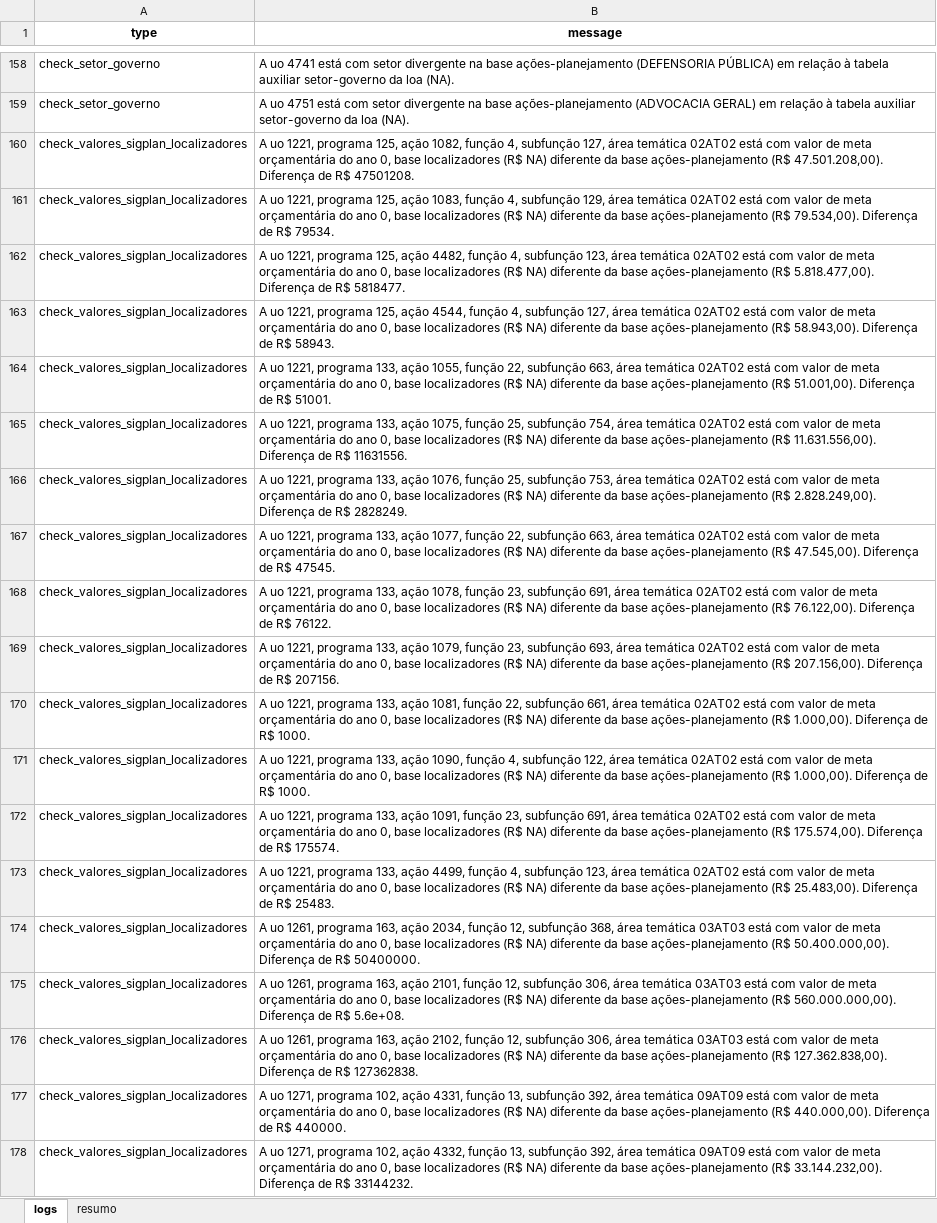
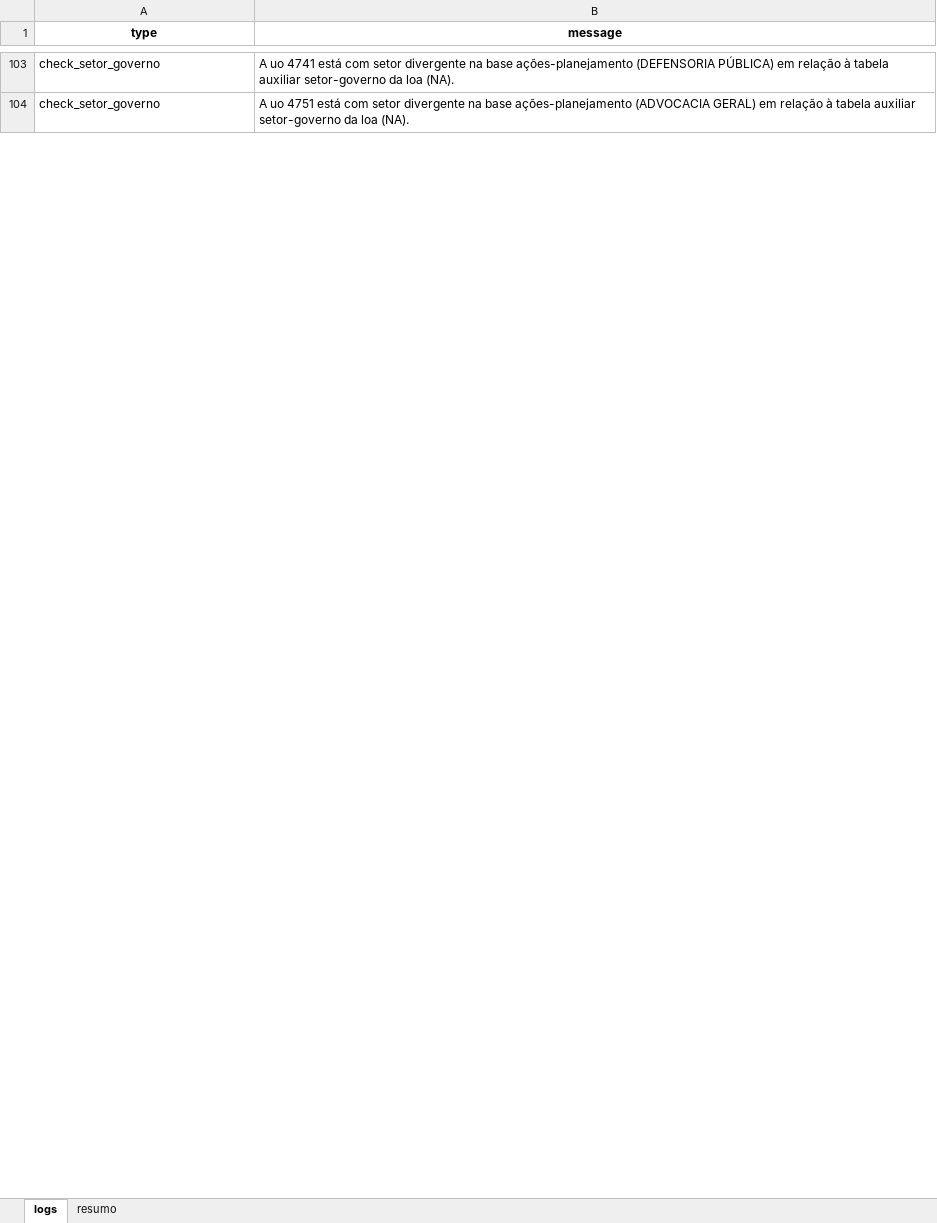
Before and after one commit to splor-mg/checks-planejamento-report, an Excel workbook: data/checks-planejamento.xlsx, sheet logs, drawn as a sheet; only a part is shown, gaps mark what is left out; values as stored, in another font and other column widths than the file's, no borders; removed rows and columns are numbered as before the commit, all else as after; the diff covers the shown part only; the diff names each change by its address in the sheet, - before the commit and + after, or states it on an @@ line.

```diff
--- a/data/checks-planejamento.xlsx (sheet logs)
+++ b/data/checks-planejamento.xlsx (sheet logs)
-row 160: check_valores_sigplan_localizadores | A uo 1221, programa 125, ação 1082, função 4, subfunção 127, área temática 02AT02 está com valor de meta orçamentária do ano 0, base localizadores (R$ NA) diferente da base ações-planejamento (R$ 47.501.208,00). Diferença de R$ 47501208.
-row 161: check_valores_sigplan_localizadores | A uo 1221, programa 125, ação 1083, função 4, subfunção 129, área temática 02AT02 está com valor de meta orçamentária do ano 0, base localizadores (R$ NA) diferente da base ações-planejamento (R$ 79.534,00). Diferença de R$ 79534.
-row 162: check_valores_sigplan_localizadores | A uo 1221, programa 125, ação 4482, função 4, subfunção 123, área temática 02AT02 está com valor de meta orçamentária do ano 0, base localizadores (R$ NA) diferente da base ações-planejamento (R$ 5.818.477,00). Diferença de R$ 5818477.
-row 163: check_valores_sigplan_localizadores | A uo 1221, programa 125, ação 4544, função 4, subfunção 127, área temática 02AT02 está com valor de meta orçamentária do ano 0, base localizadores (R$ NA) diferente da base ações-planejamento (R$ 58.943,00). Diferença de R$ 58943.
-row 164: check_valores_sigplan_localizadores | A uo 1221, programa 133, ação 1055, função 22, subfunção 663, área temática 02AT02 está com valor de meta orçamentária do ano 0, base localizadores (R$ NA) diferente da base ações-planejamento (R$ 51.001,00). Diferença de R$ 51001.
-row 165: check_valores_sigplan_localizadores | A uo 1221, programa 133, ação 1075, função 25, subfunção 754, área temática 02AT02 está com valor de meta orçamentária do ano 0, base localizadores (R$ NA) diferente da base ações-planejamento (R$ 11.631.556,00). Diferença de R$ 11631556.
-row 166: check_valores_sigplan_localizadores | A uo 1221, programa 133, ação 1076, função 25, subfunção 753, área temática 02AT02 está com valor de meta orçamentária do ano 0, base localizadores (R$ NA) diferente da base ações-planejamento (R$ 2.828.249,00). Diferença de R$ 2828249.
-row 167: check_valores_sigplan_localizadores | A uo 1221, programa 133, ação 1077, função 22, subfunção 663, área temática 02AT02 está com valor de meta orçamentária do ano 0, base localizadores (R$ NA) diferente da base ações-planejamento (R$ 47.545,00). Diferença de R$ 47545.
-row 168: check_valores_sigplan_localizadores | A uo 1221, programa 133, ação 1078, função 23, subfunção 691, área temática 02AT02 está com valor de meta orçamentária do ano 0, base localizadores (R$ NA) diferente da base ações-planejamento (R$ 76.122,00). Diferença de R$ 76122.
-row 169: check_valores_sigplan_localizadores | A uo 1221, programa 133, ação 1079, função 23, subfunção 693, área temática 02AT02 está com valor de meta orçamentária do ano 0, base localizadores (R$ NA) diferente da base ações-planejamento (R$ 207.156,00). Diferença de R$ 207156.
-row 170: check_valores_sigplan_localizadores | A uo 1221, programa 133, ação 1081, função 22, subfunção 661, área temática 02AT02 está com valor de meta orçamentária do ano 0, base localizadores (R$ NA) diferente da base ações-planejamento (R$ 1.000,00). Diferença de R$ 1000.
-row 171: check_valores_sigplan_localizadores | A uo 1221, programa 133, ação 1090, função 4, subfunção 122, área temática 02AT02 está com valor de meta orçamentária do ano 0, base localizadores (R$ NA) diferente da base ações-planejamento (R$ 1.000,00). Diferença de R$ 1000.
-row 172: check_valores_sigplan_localizadores | A uo 1221, programa 133, ação 1091, função 23, subfunção 691, área temática 02AT02 está com valor de meta orçamentária do ano 0, base localizadores (R$ NA) diferente da base ações-planejamento (R$ 175.574,00). Diferença de R$ 175574.
-row 173: check_valores_sigplan_localizadores | A uo 1221, programa 133, ação 4499, função 4, subfunção 123, área temática 02AT02 está com valor de meta orçamentária do ano 0, base localizadores (R$ NA) diferente da base ações-planejamento (R$ 25.483,00). Diferença de R$ 25483.
-row 174: check_valores_sigplan_localizadores | A uo 1261, programa 163, ação 2034, função 12, subfunção 368, área temática 03AT03 está com valor de meta orçamentária do ano 0, base localizadores (R$ NA) diferente da base ações-planejamento (R$ 50.400.000,00). Diferença de R$ 50400000.
-row 175: check_valores_sigplan_localizadores | A uo 1261, programa 163, ação 2101, função 12, subfunção 306, área temática 03AT03 está com valor de meta orçamentária do ano 0, base localizadores (R$ NA) diferente da base ações-planejamento (R$ 560.000.000,00). Diferença de R$ 5.6e+08.
-row 176: check_valores_sigplan_localizadores | A uo 1261, programa 163, ação 2102, função 12, subfunção 306, área temática 03AT03 está com valor de meta orçamentária do ano 0, base localizadores (R$ NA) diferente da base ações-planejamento (R$ 127.362.838,00). Diferença de R$ 127362838.
-row 177: check_valores_sigplan_localizadores | A uo 1271, programa 102, ação 4331, função 13, subfunção 392, área temática 09AT09 está com valor de meta orçamentária do ano 0, base localizadores (R$ NA) diferente da base ações-planejamento (R$ 440.000,00). Diferença de R$ 440000.
-row 178: check_valores_sigplan_localizadores | A uo 1271, programa 102, ação 4332, função 13, subfunção 392, área temática 09AT09 está com valor de meta orçamentária do ano 0, base localizadores (R$ NA) diferente da base ações-planejamento (R$ 33.144.232,00). Diferença de R$ 33144232.
```
Also changed, not shown: 91 removed rows, 1 moved row and 3 edited cells elsewhere in this sheet, sheet resumo, data/ppag2026-dadosmg/acoes_planejamento.xlsx, data/ppag2026-dadosmg/programas_planejamento.xlsx, 21 other files.
